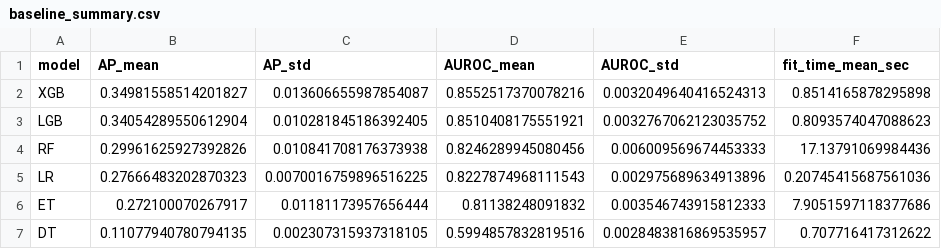
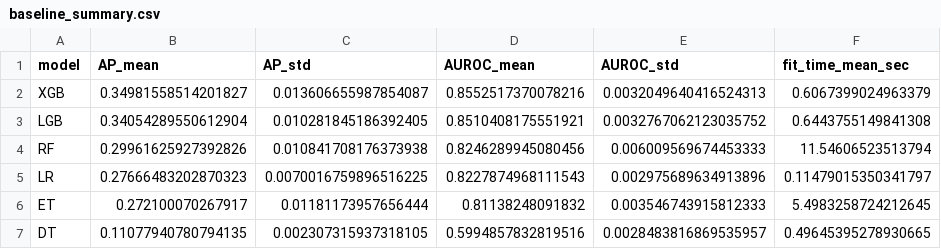
Before and after one commit to Enqlenqkq/GMSC_, a CSV file: baseline_summary.csv, drawn as a sheet.

```diff
--- a/baseline_summary.csv
+++ b/baseline_summary.csv
@@ -1,7 +1,7 @@
 model,AP_mean,AP_std,AUROC_mean,AUROC_std,fit_time_mean_sec
-XGB,0.34981558514201827,0.013606655987854087,0.8552517370078216,0.0032049640416524313,0.8514165878295898
-LGB,0.34054289550612904,0.010281845186392405,0.8510408175551921,0.0032767062123035752,0.8093574047088623
-RF,0.29961625927392826,0.010841708176373938,0.8246289945080456,0.006009569674453333,17.13791069984436
-LR,0.27666483202870323,0.0070016759896516225,0.8227874968111543,0.002975689634913896,0.20745415687561036
-ET,0.272100070267917,0.01181173957656444,0.81138248091832,0.003546743915812333,7.9051597118377686
-DT,0.11077940780794135,0.002307315937318105,0.5994857832819516,0.0028483816869535957,0.707716417312622
+XGB,0.34981558514201827,0.013606655987854087,0.8552517370078216,0.0032049640416524313,0.6067399024963379
+LGB,0.34054289550612904,0.010281845186392405,0.8510408175551921,0.0032767062123035752,0.6443755149841308
+RF,0.29961625927392826,0.010841708176373938,0.8246289945080456,0.006009569674453333,11.54606523513794
+LR,0.27666483202870323,0.0070016759896516225,0.8227874968111543,0.002975689634913896,0.11479015350341797
+ET,0.272100070267917,0.01181173957656444,0.81138248091832,0.003546743915812333,5.4983258724212645
+DT,0.11077940780794135,0.002307315937318105,0.5994857832819516,0.0028483816869535957,0.49645395278930665
```
Also changed, not shown: baseline_folds.csv, feature_folds.csv, 31 other files.
